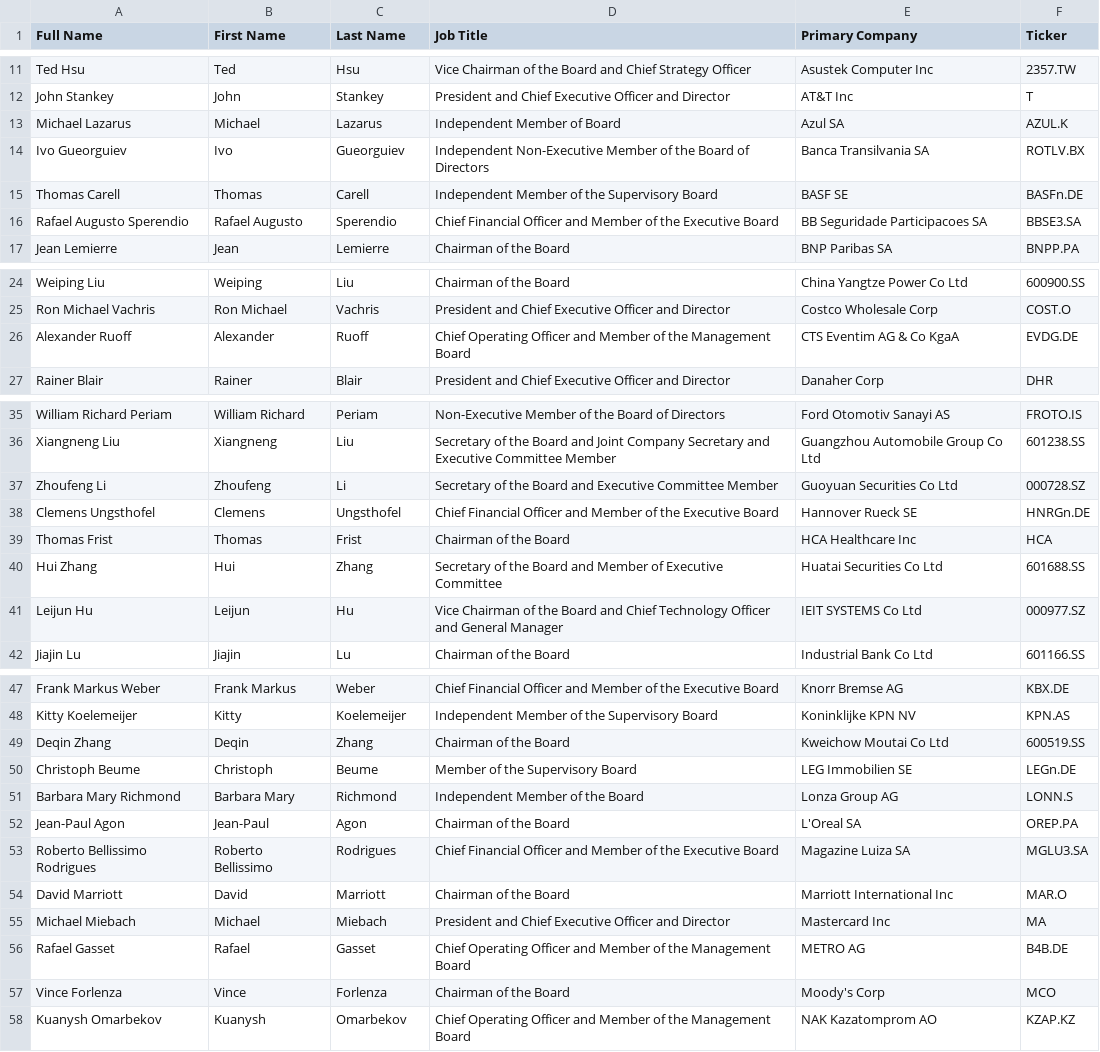
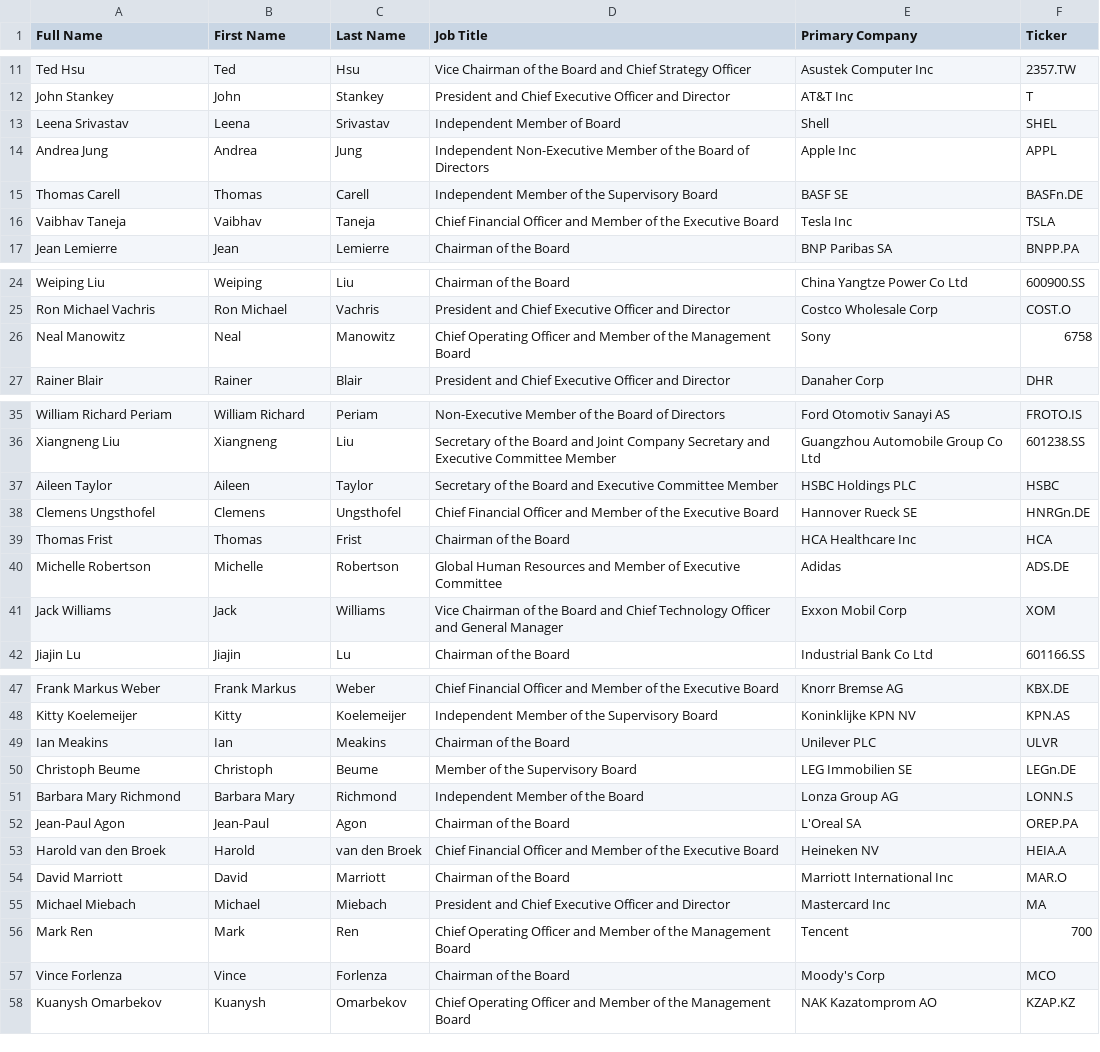
Before and after one commit to HSLU-IFZ-Competence-Center-Investments/compliance_data_set, a CSV file: CEOs und BoDs International.csv, drawn as a sheet; only a part is shown, gaps mark what is left out; removed rows and columns are numbered as before the commit, all else as after; the diff covers the shown part only; the diff names each change by its address in the sheet, - before the commit and + after, or states it on an @@ line.

Commit message:
Add files via upload

```diff
--- a/CEOs und BoDs International.csv
+++ b/CEOs und BoDs International.csv
-row 13: Michael Lazarus | Michael | Lazarus | Independent Member of Board | Azul SA | AZUL.K
-row 14: Ivo Gueorguiev | Ivo | Gueorguiev | Independent Non-Executive Member of the Board of Directors | Banca Transilvania SA | ROTLV.BX
+row 13: Leena Srivastav | Leena | Srivastav | Independent Member of Board | Shell | SHEL
+row 14: Andrea Jung | Andrea | Jung | Independent Non-Executive Member of the Board of Directors | Apple Inc | APPL
-row 16: Rafael Augusto Sperendio | Rafael Augusto | Sperendio | Chief Financial Officer and Member of the Executive Board | BB Seguridade Participacoes SA | BBSE3.SA
+row 16: Vaibhav Taneja | Vaibhav | Taneja | Chief Financial Officer and Member of the Executive Board | Tesla Inc | TSLA
-row 26: Alexander Ruoff | Alexander | Ruoff | Chief Operating Officer and Member of the Management Board | CTS Eventim AG & Co KgaA | EVDG.DE
+row 26: Neal Manowitz | Neal | Manowitz | Chief Operating Officer and Member of the Management Board | Sony | 6758
-row 37: Zhoufeng Li | Zhoufeng | Li | Secretary of the Board and Executive Committee Member | Guoyuan Securities Co Ltd | 000728.SZ
+row 37: Aileen Taylor | Aileen | Taylor | Secretary of the Board and Executive Committee Member | HSBC Holdings PLC | HSBC
-row 40: Hui Zhang | Hui | Zhang | Secretary of the Board and Member of Executive Committee | Huatai Securities Co Ltd | 601688.SS
-row 41: Leijun Hu | Leijun | Hu | Vice Chairman of the Board and Chief Technology Officer and General Manager | IEIT SYSTEMS Co Ltd | 000977.SZ
+row 40: Michelle Robertson | Michelle | Robertson | Global Human Resources and Member of Executive Committee | Adidas | ADS.DE
+row 41: Jack Williams | Jack | Williams | Vice Chairman of the Board and Chief Technology Officer and General Manager | Exxon Mobil Corp | XOM
-row 49: Deqin Zhang | Deqin | Zhang | Chairman of the Board | Kweichow Moutai Co Ltd | 600519.SS
+row 49: Ian Meakins | Ian | Meakins | Chairman of the Board | Unilever PLC | ULVR
-row 53: Roberto Bellissimo Rodrigues | Roberto Bellissimo | Rodrigues | Chief Financial Officer and Member of the Executive Board | Magazine Luiza SA | MGLU3.SA
+row 53: Harold van den Broek | Harold | van den Broek | Chief Financial Officer and Member of the Executive Board | Heineken NV | HEIA.A
-row 56: Rafael Gasset | Rafael | Gasset | Chief Operating Officer and Member of the Management Board | METRO AG | B4B.DE
+row 56: Mark Ren | Mark | Ren | Chief Operating Officer and Member of the Management Board | Tencent | 700
```
Also changed, not shown: 4 added rows and 4 removed rows elsewhere in this file.
